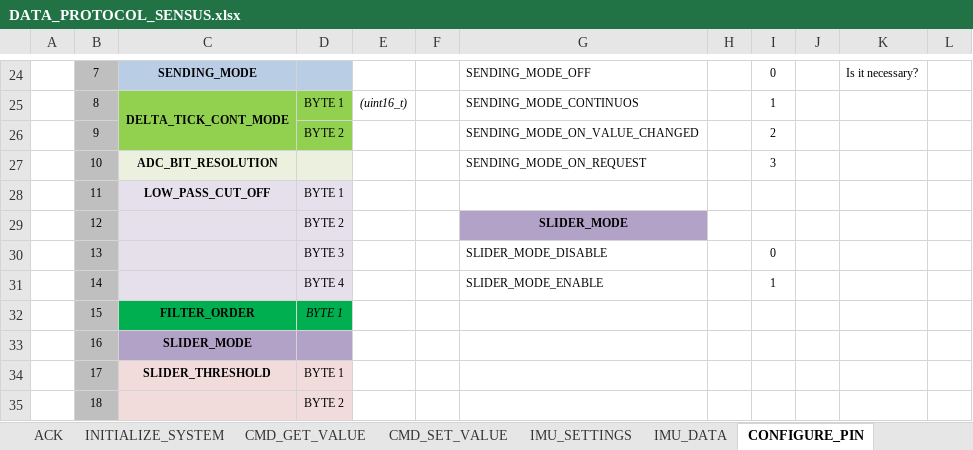
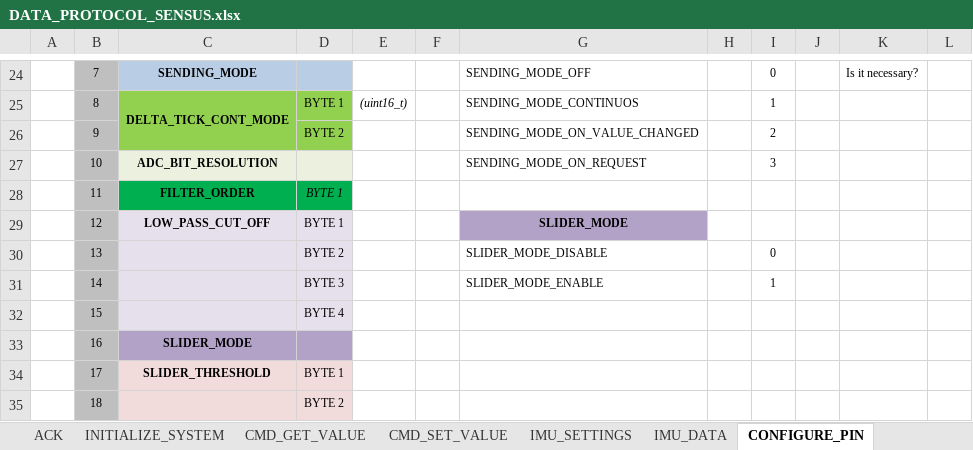
Before and after one commit to elk-audio/sensei, an Excel workbook: doc/DATA_PROTOCOL_SENSUS.xlsx, sheet CONFIGURE_PIN, drawn as a sheet; only a part is shown, gaps mark what is left out; values as stored, in another font and other column widths than the file's, no borders; charts and pictures not drawn; removed rows and columns are numbered as before the commit, all else as after; the diff names each change by its address in the sheet, - before the commit and + after, or states it on an @@ line.

Commit message:
Updated CONFIGURE_PIN and GET_VALUE commands

```diff
--- a/doc/DATA_PROTOCOL_SENSUS.xlsx (sheet CONFIGURE_PIN)
+++ b/doc/DATA_PROTOCOL_SENSUS.xlsx (sheet CONFIGURE_PIN)
-C28: LOW_PASS_CUT_OFF
+C28: FILTER_ORDER
-C28:D28 fill: #E6E0EC
+C28:D28 fill: #00B050
-D28 italic: off
+D28 italic: on
-C29: (empty)
+C29: LOW_PASS_CUT_OFF
-D29: BYTE 2
+D29: BYTE 1
-D30: BYTE 3
+D30: BYTE 2
-D31: BYTE 4
+D31: BYTE 3
-row 32:  | 15 | FILTER_ORDER | BYTE 1
+row 32:  | 15 |  | BYTE 4
```
Also changed, not shown: sheet CMD_GET_VALUE, sheet LIST_CMD.
